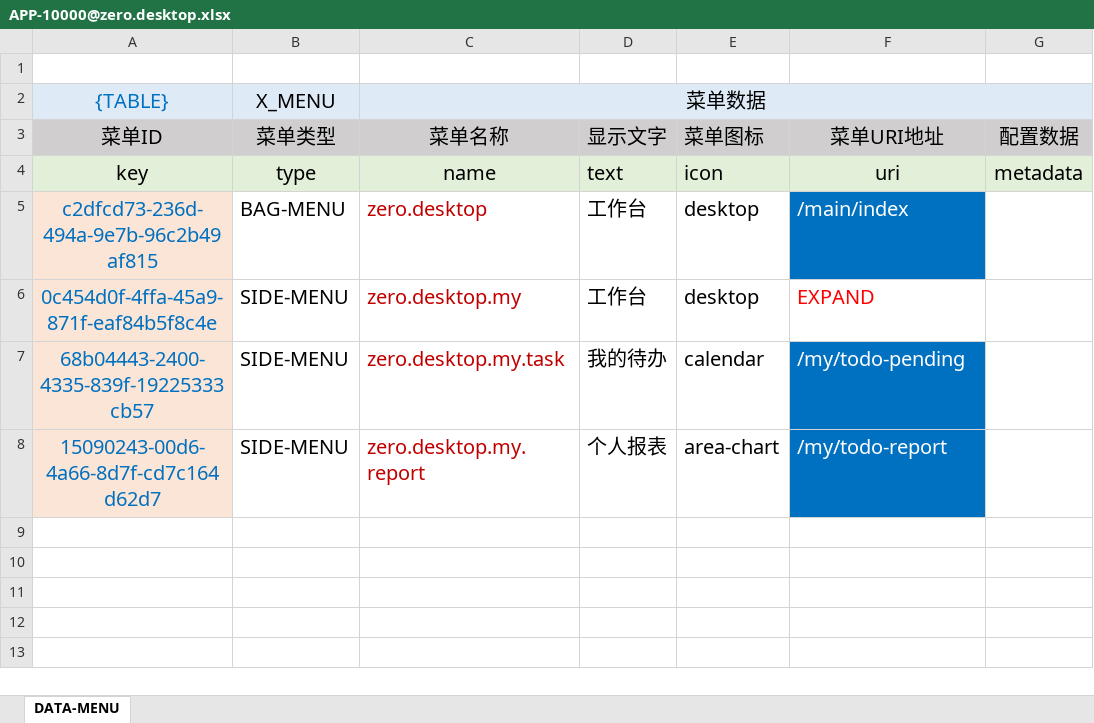
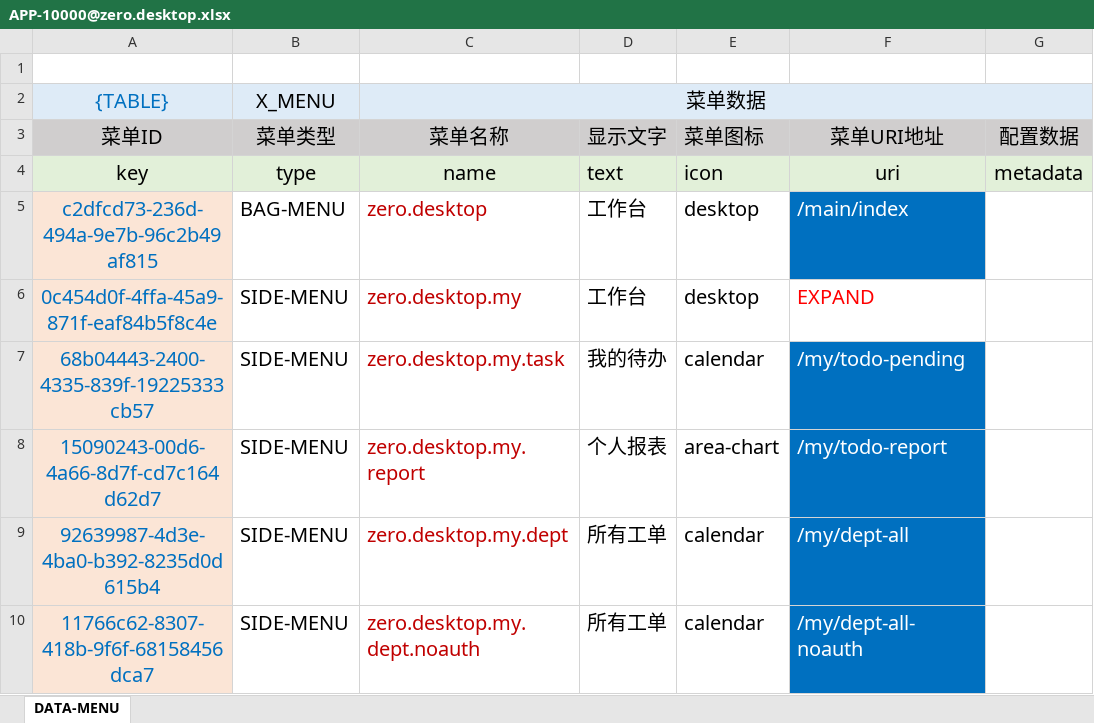
Before and after one commit to silentbalanceyh/vertx-zero, an Excel workbook: vertx-pin/zero-ambient/src/main/resources/plugin/ambient/oob/menu/APP-10000@zero.desktop.xlsx, sheet DATA-MENU, drawn as a sheet; values as stored, in another font and other column widths than the file's, no borders; the diff names each change by its address in the sheet, - before the commit and + after, or states it on an @@ line.

```diff
--- a/vertx-pin/zero-ambient/src/main/resources/plugin/ambient/oob/menu/APP-10000@zero.desktop.xlsx (sheet DATA-MENU)
+++ b/vertx-pin/zero-ambient/src/main/resources/plugin/ambient/oob/menu/APP-10000@zero.desktop.xlsx (sheet DATA-MENU)
+row 9: 92639987-4d3e-4ba0-b392-8235d0d615b4 | SIDE-MENU | zero.desktop.my.dept | 所有工单 | calendar | /my/dept-all
+row 10: 11766c62-8307-418b-9f6f-68158456dca7 | SIDE-MENU | zero.desktop.my.dept.noauth | 所有工单 | calendar | /my/dept-all-noauth
```
Also changed, not shown: 1 other file.
